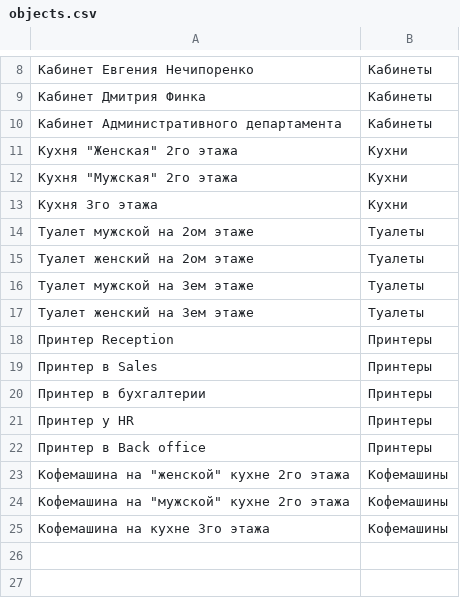
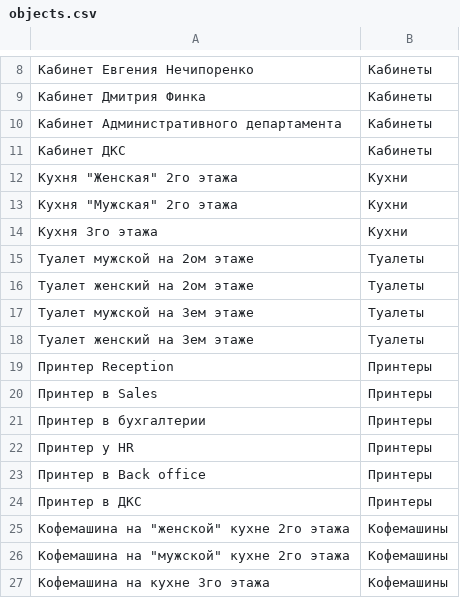
Before and after one commit to WolfSMXL/ITConcierge, a CSV file: files/csv/objects.csv, drawn as a sheet; only a part is shown, gaps mark what is left out; the diff names each change by its address in the sheet, - before the commit and + after, or states it on an @@ line.

```diff
--- a/files/csv/objects.csv
+++ b/files/csv/objects.csv
+row 11: Кабинет ДКС | Кабинеты
+row 24: Принтер в ДКС | Принтеры
```
Also changed, not shown: files/csv/problems_objects.csv, 3 other files.
